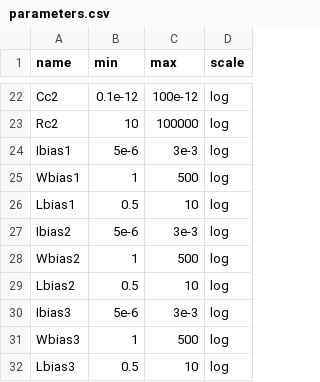
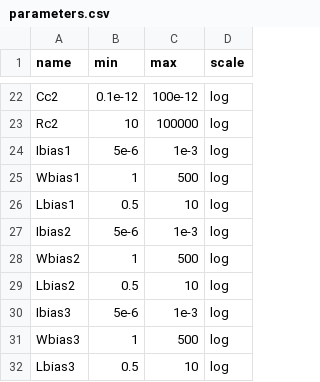
Before and after one commit to edonD/opamp, a CSV file: parameters.csv, drawn as a sheet; only a part is shown, gaps mark what is left out.

```diff
--- a/parameters.csv
+++ b/parameters.csv
@@ -23,9 +23,9 @@ Cc2,0.1e-12,100e-12,log
 Rc2,10,100000,log
-Ibias1,5e-6,3e-3,log
+Ibias1,5e-6,1e-3,log
 Wbias1,1,500,log
 Lbias1,0.5,10,log
-Ibias2,5e-6,3e-3,log
+Ibias2,5e-6,1e-3,log
 Wbias2,1,500,log
 Lbias2,0.5,10,log
-Ibias3,5e-6,3e-3,log
+Ibias3,5e-6,1e-3,log
 Wbias3,1,500,log
```
